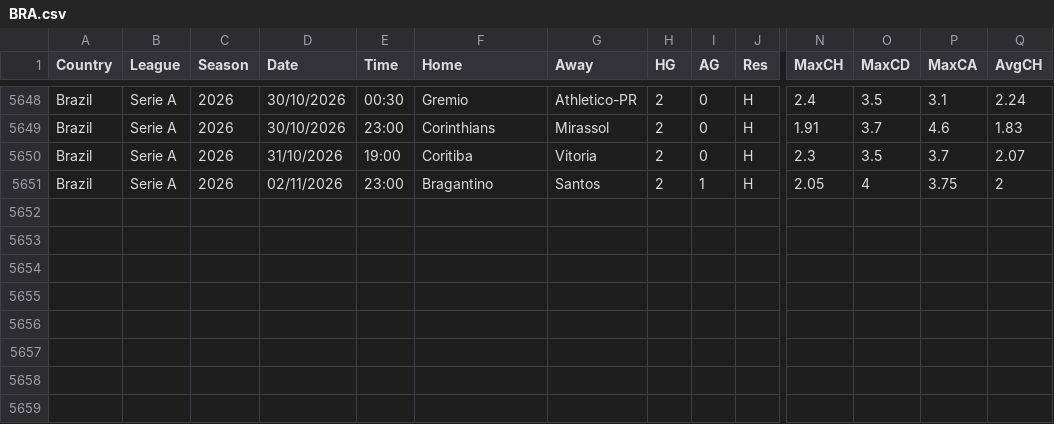
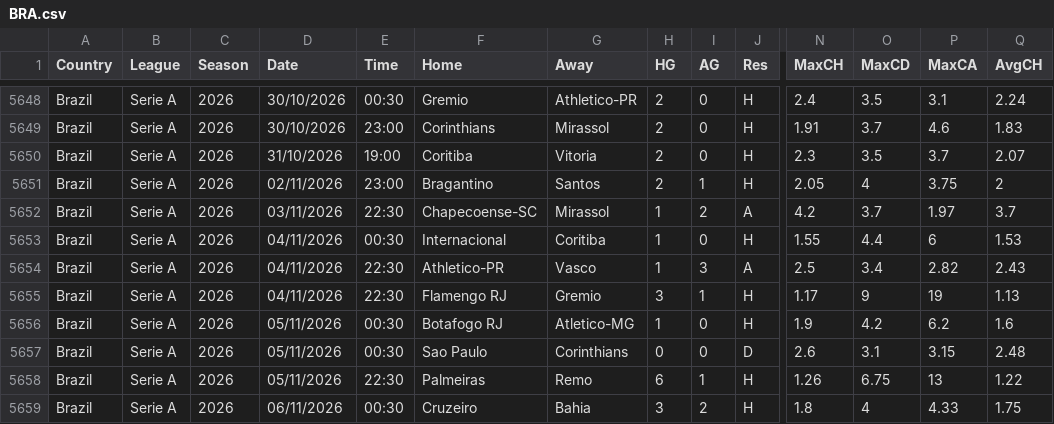
Before and after one commit to alprnozdmir/Alperen-cloud, a CSV file: data/BRA.csv, drawn as a sheet; only a part is shown, gaps mark what is left out; rows hold the shown columns only; the diff names each change by its address in the sheet, - before the commit and + after, or states it on an @@ line.

```diff
--- a/data/BRA.csv
+++ b/data/BRA.csv
+row 5652: Brazil | Serie A | 2026 | 03/11/2026 | 22:30 | Chapecoense-SC | Mirassol | 1 | 2 | A | 4.2 | 3.7 | 1.97 | 3.7
+row 5653: Brazil | Serie A | 2026 | 04/11/2026 | 00:30 | Internacional | Coritiba | 1 | 0 | H | 1.55 | 4.4 | 6 | 1.53
+row 5654: Brazil | Serie A | 2026 | 04/11/2026 | 22:30 | Athletico-PR | Vasco | 1 | 3 | A | 2.5 | 3.4 | 2.82 | 2.43
+row 5655: Brazil | Serie A | 2026 | 04/11/2026 | 22:30 | Flamengo RJ | Gremio | 3 | 1 | H | 1.17 | 9 | 19 | 1.13
+row 5656: Brazil | Serie A | 2026 | 05/11/2026 | 00:30 | Botafogo RJ | Atletico-MG | 1 | 0 | H | 1.9 | 4.2 | 6.2 | 1.6
+row 5657: Brazil | Serie A | 2026 | 05/11/2026 | 00:30 | Sao Paulo | Corinthians | 0 | 0 | D | 2.6 | 3.1 | 3.15 | 2.48
+row 5658: Brazil | Serie A | 2026 | 05/11/2026 | 22:30 | Palmeiras | Remo | 6 | 1 | H | 1.26 | 6.75 | 13 | 1.22
+row 5659: Brazil | Serie A | 2026 | 06/11/2026 | 00:30 | Cruzeiro | Bahia | 3 | 2 | H | 1.8 | 4 | 4.33 | 1.75
```
Also changed, not shown: data/ARG.csv, data/B1_2627.csv, 2 other files.
